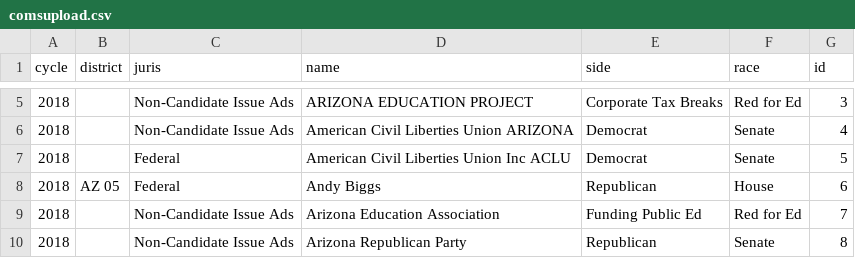
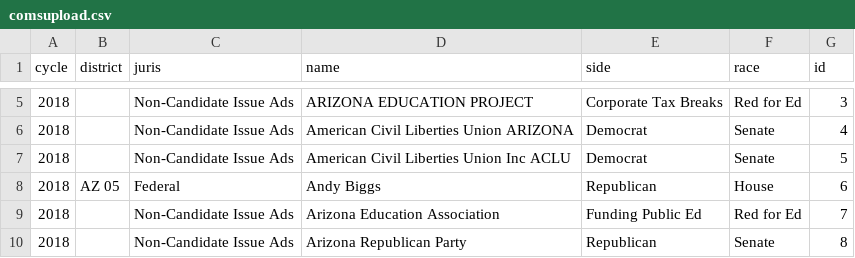
Before and after one commit to and-pulc/fccscraper, a CSV file: results/comsupload.csv, drawn as a sheet; only a part is shown, gaps mark what is left out.

```diff
--- a/results/comsupload.csv
+++ b/results/comsupload.csv
@@ -6,3 +6,3 @@ cycle,district,juris,name,side,race,id
 2018,,Non-Candidate Issue Ads,American Civil Liberties Union ARIZONA,Democrat,Senate,4
-2018,,Federal,American Civil Liberties Union Inc   ACLU ,Democrat,Senate,5
+2018,,Non-Candidate Issue Ads,American Civil Liberties Union Inc   ACLU ,Democrat,Senate,5
 2018,AZ 05,Federal,Andy Biggs,Republican,House,6
```
Also changed, not shown: code/pdfresults.csv, 2 other files.
